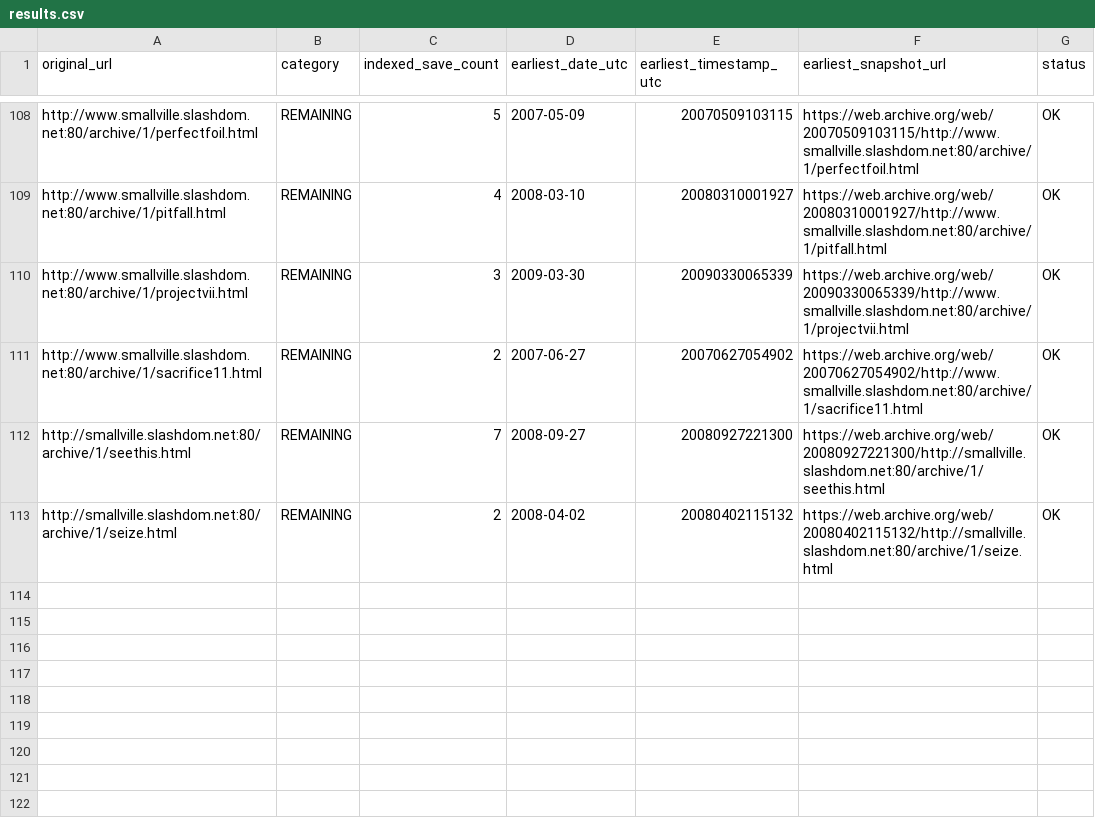
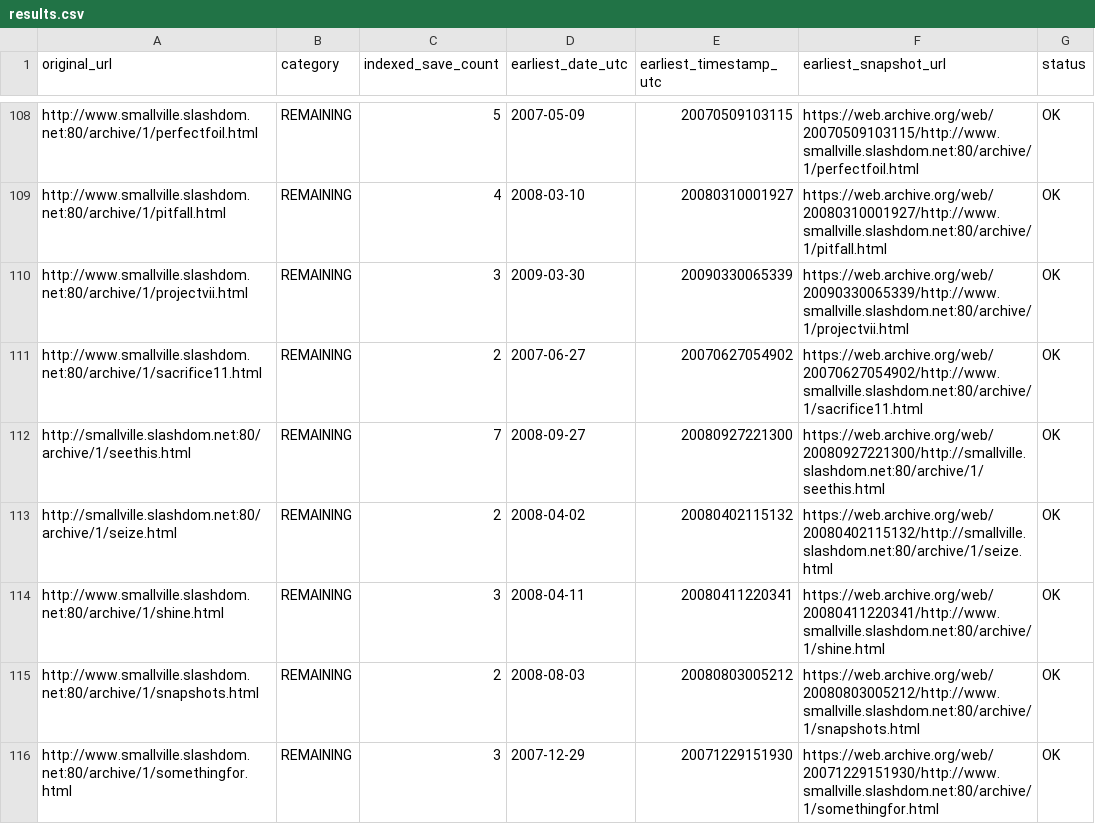
Before and after one commit to magless23-pixel/smallville-wayback-scanner, a CSV file: reports/results.csv, drawn as a sheet; only a part is shown, gaps mark what is left out; the diff names each change by its address in the sheet, - before the commit and + after, or states it on an @@ line.

```diff
--- a/reports/results.csv
+++ b/reports/results.csv
+row 114: http://www.smallville.slashdom.net:80/archive/1/shine.html | REMAINING | 3 | 2008-04-11 | 20080411220341 | https://web.archive.org/web/20080411220341/http://www.smallville.slashdom.net:80/archive/1/shine.html | OK
+row 115: http://www.smallville.slashdom.net:80/archive/1/snapshots.html | REMAINING | 2 | 2008-08-03 | 20080803005212 | https://web.archive.org/web/20080803005212/http://www.smallville.slashdom.net:80/archive/1/snapshots.html | OK
+row 116: http://www.smallville.slashdom.net:80/archive/1/somethingfor.html | REMAINING | 3 | 2007-12-29 | 20071229151930 | https://web.archive.org/web/20071229151930/http://www.smallville.slashdom.net:80/archive/1/somethingfor.html | OK
```
Also changed, not shown: 2 other files.
